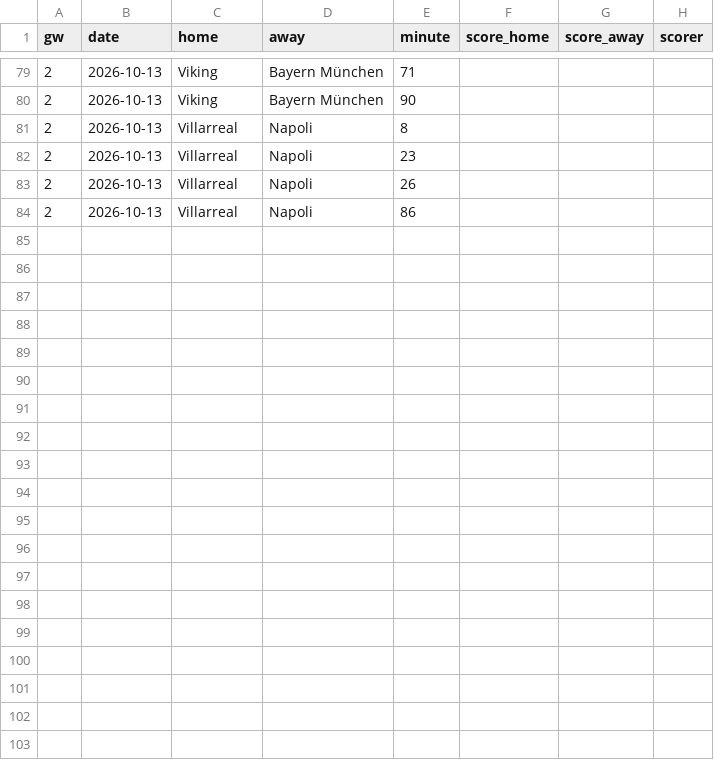
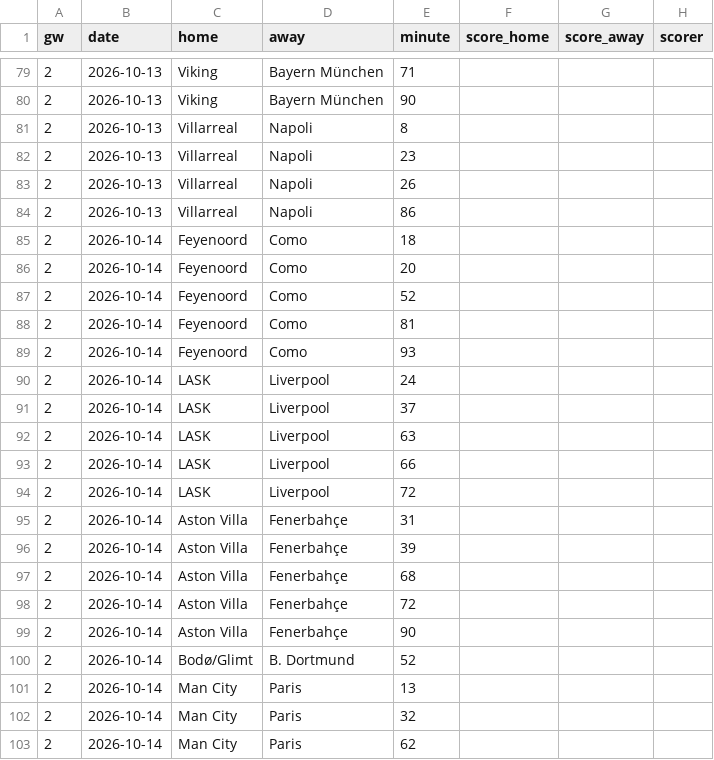
Before and after one commit to oladeeayo/open-matchday, a CSV file: data/UEFA_1_champions-league/goals_2627.csv, drawn as a sheet; only a part is shown, gaps mark what is left out; the diff covers the shown part only.

```diff
--- a/data/UEFA_1_champions-league/goals_2627.csv
+++ b/data/UEFA_1_champions-league/goals_2627.csv
@@ -84 +84,20 @@ gw,date,home,away,minute,score_home,score_away,scorer
 2,2026-10-13,Villarreal,Napoli,86,,,
+2,2026-10-14,Feyenoord,Como,18,,,
+2,2026-10-14,Feyenoord,Como,20,,,
+2,2026-10-14,Feyenoord,Como,52,,,
+2,2026-10-14,Feyenoord,Como,81,,,
+2,2026-10-14,Feyenoord,Como,93,,,
+2,2026-10-14,LASK,Liverpool,24,,,
+2,2026-10-14,LASK,Liverpool,37,,,
+2,2026-10-14,LASK,Liverpool,63,,,
+2,2026-10-14,LASK,Liverpool,66,,,
+2,2026-10-14,LASK,Liverpool,72,,,
+2,2026-10-14,Aston Villa,Fenerbahçe,31,,,
+2,2026-10-14,Aston Villa,Fenerbahçe,39,,,
+2,2026-10-14,Aston Villa,Fenerbahçe,68,,,
+2,2026-10-14,Aston Villa,Fenerbahçe,72,,,
+2,2026-10-14,Aston Villa,Fenerbahçe,90,,,
+2,2026-10-14,Bodø/Glimt,B. Dortmund,52,,,
+2,2026-10-14,Man City,Paris,13,,,
+2,2026-10-14,Man City,Paris,32,,,
+2,2026-10-14,Man City,Paris,62,,,
```
Also changed, not shown: 16 added rows elsewhere in this file, data/ENG_2_championship/results_2627.csv, data/GER_3_3-liga/goals_2627.csv, 26 other files.
